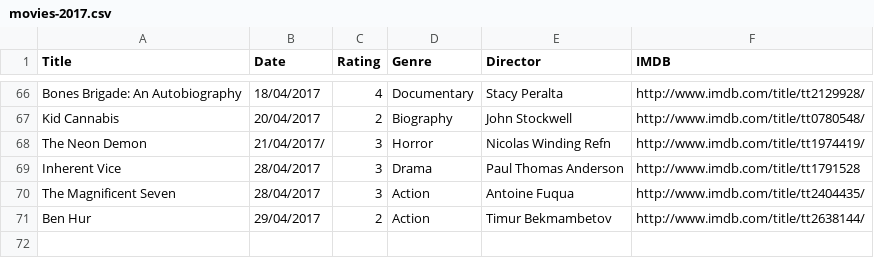
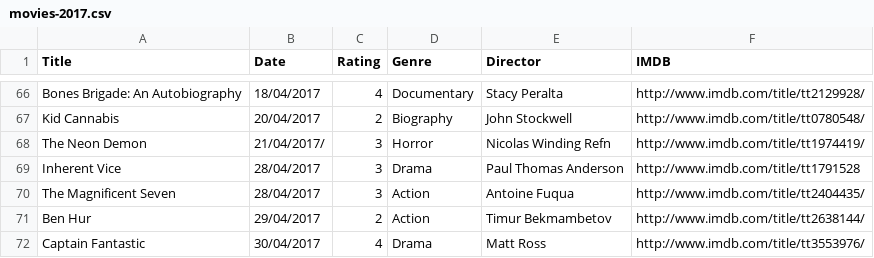
Before and after one commit to fieldoffice/Movies, a CSV file: movies-2017.csv, drawn as a sheet; only a part is shown, gaps mark what is left out; the diff names each change by its address in the sheet, - before the commit and + after, or states it on an @@ line.

Commit message:
Update

```diff
--- a/movies-2017.csv
+++ b/movies-2017.csv
+row 72: Captain Fantastic | 30/04/2017 | 4 | Drama | Matt Ross | http://www.imdb.com/title/tt3553976/
```
